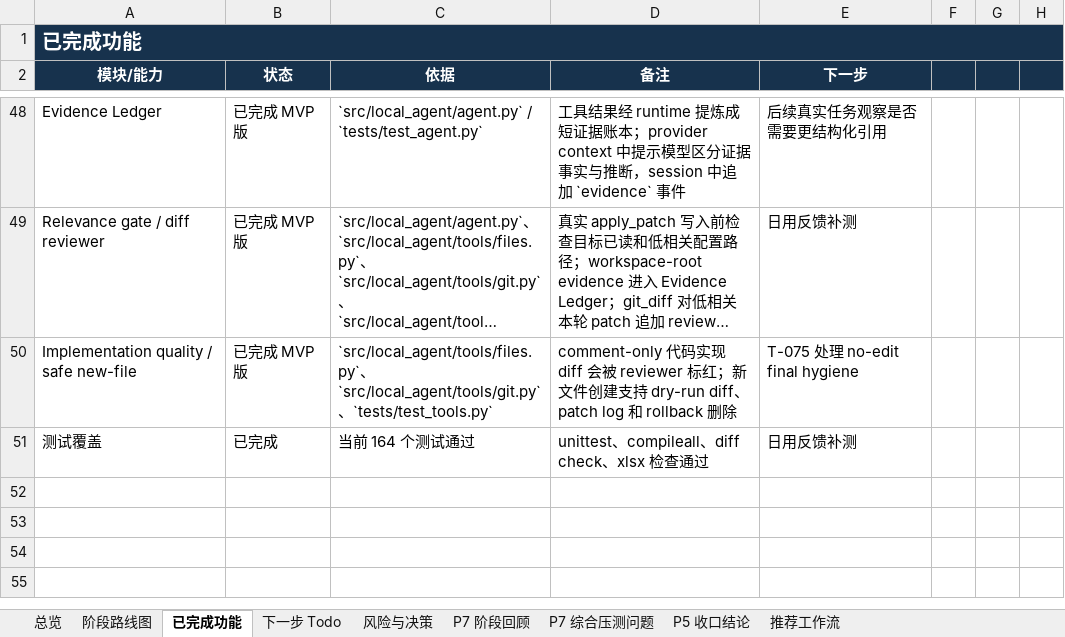
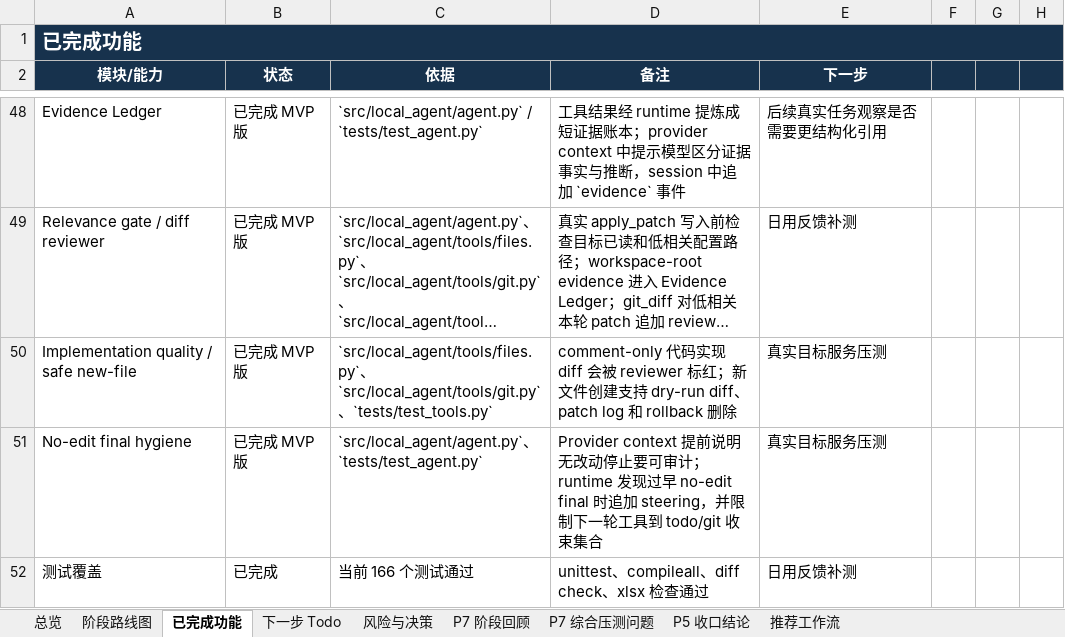
Before and after one commit to noone6931/lca-private-handoff-20260803, an Excel workbook: docs/local-coding-agent-project-management.xlsx, sheet 已完成功能, drawn as a sheet; only a part is shown, gaps mark what is left out; long unchanged cells end in …; values as stored, in another font and other column widths than the file's, no borders; addresses are those after the commit; the diff names each change by its address in the sheet, - before the commit and + after, or states it on an @@ line.

Commit message:
Add no-edit final hygiene

```diff
--- a/docs/local-coding-agent-project-management.xlsx (sheet 已完成功能)
+++ b/docs/local-coding-agent-project-management.xlsx (sheet 已完成功能)
-E50 (下一步): T-075 处理 no-edit final hygiene
+E50 (下一步): 真实目标服务压测
+row 51: No-edit final hygiene | 已完成 MVP 版 | `src/local_agent/agent.py`、`tests/test_agent.py` | Provider context 提前说明无改动停止要可审计；runtime 发现过早 no-edit final 时追加 steering，并限制下一轮工具到 todo/git 收束集合 | 真实目标服务压测
-C52 (依据): 当前 164 个测试通过
+C52 (依据): 当前 166 个测试通过
```
Also changed, not shown: sheet P7 阶段回顾, sheet 总览, sheet 风险与决策, sheet P5 收口结论, sheet 阶段路线图, sheet P7 综合压测问题, 1 more sheet, 4 other files.
